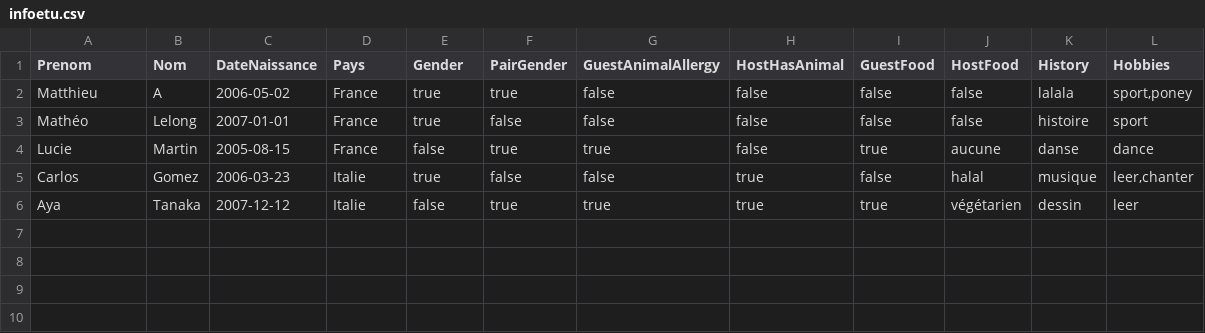
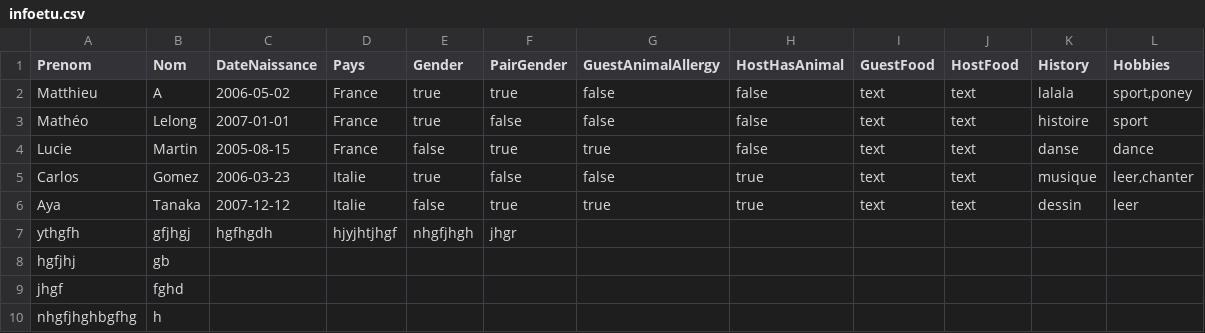
Before and after one commit to AubinCambier/D6, a CSV file: doc/infoetu.csv, drawn as a sheet.

```diff
--- a/doc/infoetu.csv
+++ b/doc/infoetu.csv
@@ -1,6 +1,10 @@
 Prenom;Nom;DateNaissance;Pays;Gender;PairGender;GuestAnimalAllergy;HostHasAnimal;GuestFood;HostFood;History;Hobbies
-Matthieu;A;2006-05-02;France;true;true;false;false;false;false;lalala;sport,poney
-Mathéo;Lelong;2007-01-01;France;true;false;false;false;false;false;histoire;sport
-Lucie;Martin;2005-08-15;France;false;true;true;false;true;aucune;danse;dance
-Carlos;Gomez;2006-03-23;Italie;true;false;false;true;false;halal;musique;leer,chanter
-Aya;Tanaka;2007-12-12;Italie;false;true;true;true;true;végétarien;dessin;leer
+Matthieu;A;2006-05-02;France;true;true;false;false;text;text;lalala;sport,poney
+Mathéo;Lelong;2007-01-01;France;true;false;false;false;text;text;histoire;sport
+Lucie;Martin;2005-08-15;France;false;true;true;false;text;text;danse;dance
+Carlos;Gomez;2006-03-23;Italie;true;false;false;true;text;text;musique;leer,chanter
+Aya;Tanaka;2007-12-12;Italie;false;true;true;true;text;text;dessin;leer
+ythgfh;gfjhgj;hgfhgdh;hjyjhtjhgf;nhgfjhgh;jhgr
+hgfjhj;gb
+jhgf;fghd
+nhgfjhghbgfhg;h
```
Also changed, not shown: 2 other files.
